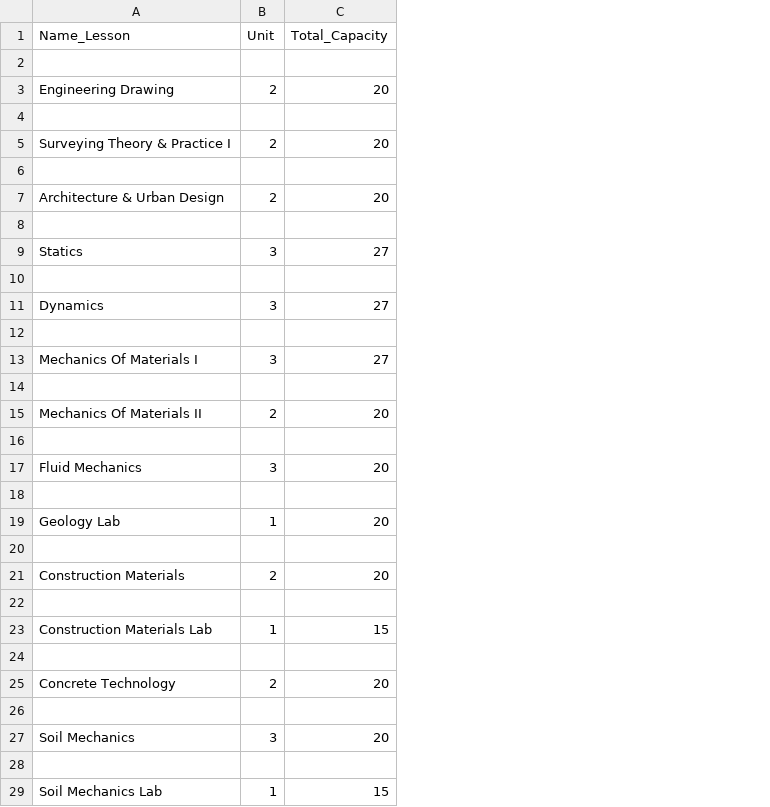
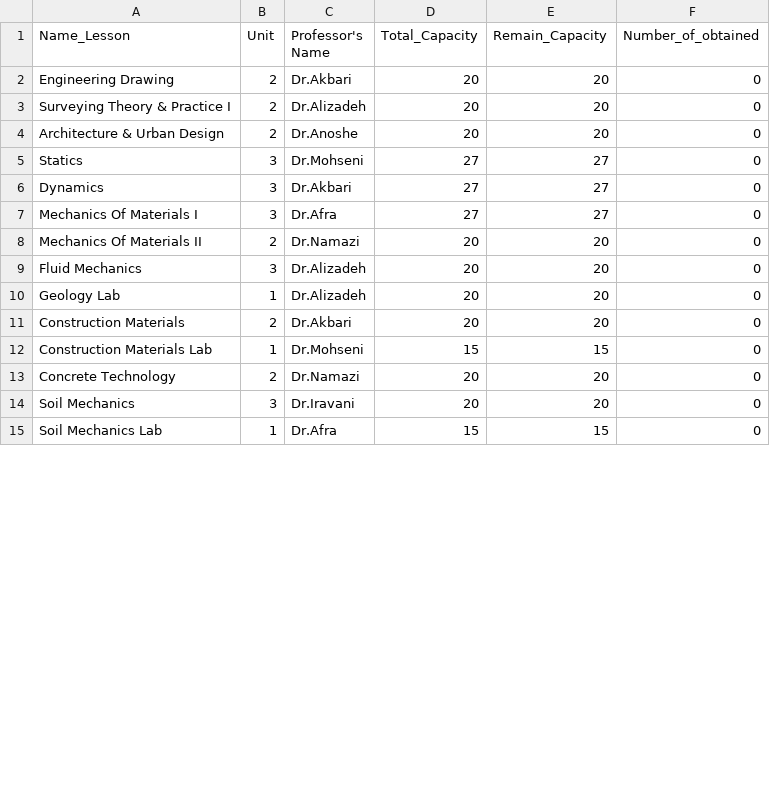
Before and after one commit to sepidehaghajani/University-enrollment, a CSV file: list_of_lessons.csv, drawn as a sheet; only a part is shown; removed rows and columns are numbered as before the commit, all else as after; the diff covers the shown part only; the diff names each change by its address in the sheet, - before the commit and + after, or states it on an @@ line.

```diff
--- a/list_of_lessons.csv
+++ b/list_of_lessons.csv
+column C (Professor's Name), rows 2-15: Dr.Akbari | Dr.Alizadeh | Dr.Anoshe | Dr.Mohseni | Dr.Akbari | Dr.Afra | Dr.Namazi | Dr.Alizadeh | Dr.Alizadeh | Dr.Akbari | Dr.Mohseni | Dr.Namazi | Dr.Iravani | Dr.Afra
+column E (Remain_Capacity), rows 2-15: 20 | 20 | 20 | 27 | 27 | 27 | 20 | 20 | 20 | 20 | 15 | 20 | 20 | 15
+column F (Number_of_obtained), rows 2-15: all 0
-row 2: (empty)
-row 4: (empty)
-row 6: (empty)
-row 8: (empty)
-row 10: (empty)
-row 12: (empty)
-row 14: (empty)
-row 16: (empty)
-row 18: (empty)
-row 20: (empty)
-row 22: (empty)
-row 24: (empty)
-row 26: (empty)
-row 28: (empty)
```
Also changed, not shown: 55 removed rows elsewhere in this file, 9 other files.
